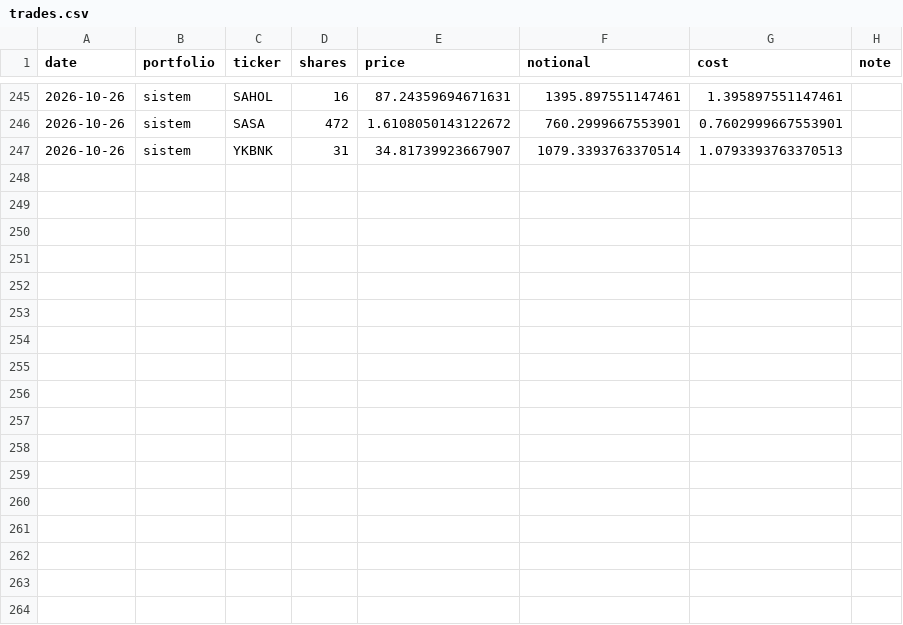
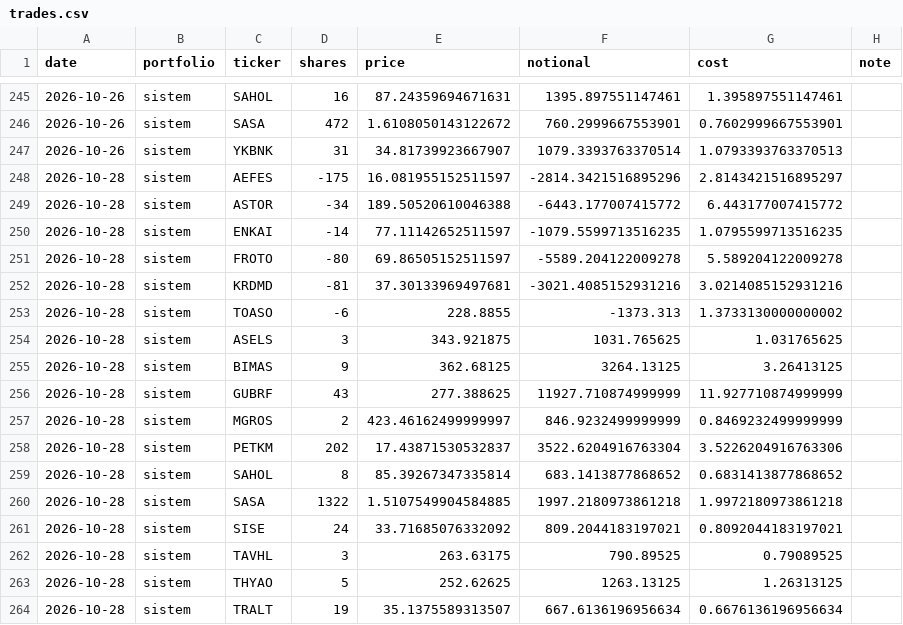
Before and after one commit to efehandereci-arch/meta-labeling-research, a CSV file: paper/trades.csv, drawn as a sheet; only a part is shown, gaps mark what is left out.

```diff
--- a/paper/trades.csv
+++ b/paper/trades.csv
@@ -247 +247,18 @@ date,portfolio,ticker,shares,price,notional,cost,note
 2026-10-26,sistem,YKBNK,31,34.81739923667907,1079.3393763370514,1.0793393763370513,
+2026-10-28,sistem,AEFES,-175,16.081955152511597,-2814.3421516895296,2.8143421516895297,
+2026-10-28,sistem,ASTOR,-34,189.50520610046388,-6443.177007415772,6.443177007415772,
+2026-10-28,sistem,ENKAI,-14,77.11142652511597,-1079.5599713516235,1.0795599713516235,
+2026-10-28,sistem,FROTO,-80,69.86505152511597,-5589.204122009278,5.589204122009278,
+2026-10-28,sistem,KRDMD,-81,37.30133969497681,-3021.4085152931216,3.0214085152931216,
+2026-10-28,sistem,TOASO,-6,228.8855,-1373.313,1.3733130000000002,
+2026-10-28,sistem,ASELS,3,343.921875,1031.765625,1.031765625,
+2026-10-28,sistem,BIMAS,9,362.68125,3264.13125,3.26413125,
+2026-10-28,sistem,GUBRF,43,277.388625,11927.710874999999,11.927710874999999,
+2026-10-28,sistem,MGROS,2,423.46162499999997,846.9232499999999,0.8469232499999999,
+2026-10-28,sistem,PETKM,202,17.43871530532837,3522.6204916763304,3.5226204916763306,
+2026-10-28,sistem,SAHOL,8,85.39267347335814,683.1413877868652,0.6831413877868652,
+2026-10-28,sistem,SASA,1322,1.5107549904584885,1997.2180973861218,1.9972180973861218,
+2026-10-28,sistem,SISE,24,33.71685076332092,809.2044183197021,0.8092044183197021,
+2026-10-28,sistem,TAVHL,3,263.63175,790.89525,0.79089525,
+2026-10-28,sistem,THYAO,5,252.62625,1263.13125,1.26313125,
+2026-10-28,sistem,TRALT,19,35.1375589313507,667.6136196956634,0.6676136196956634,
```
Also changed, not shown: paper/decisions.csv, paper/equity.csv, 2 other files.
